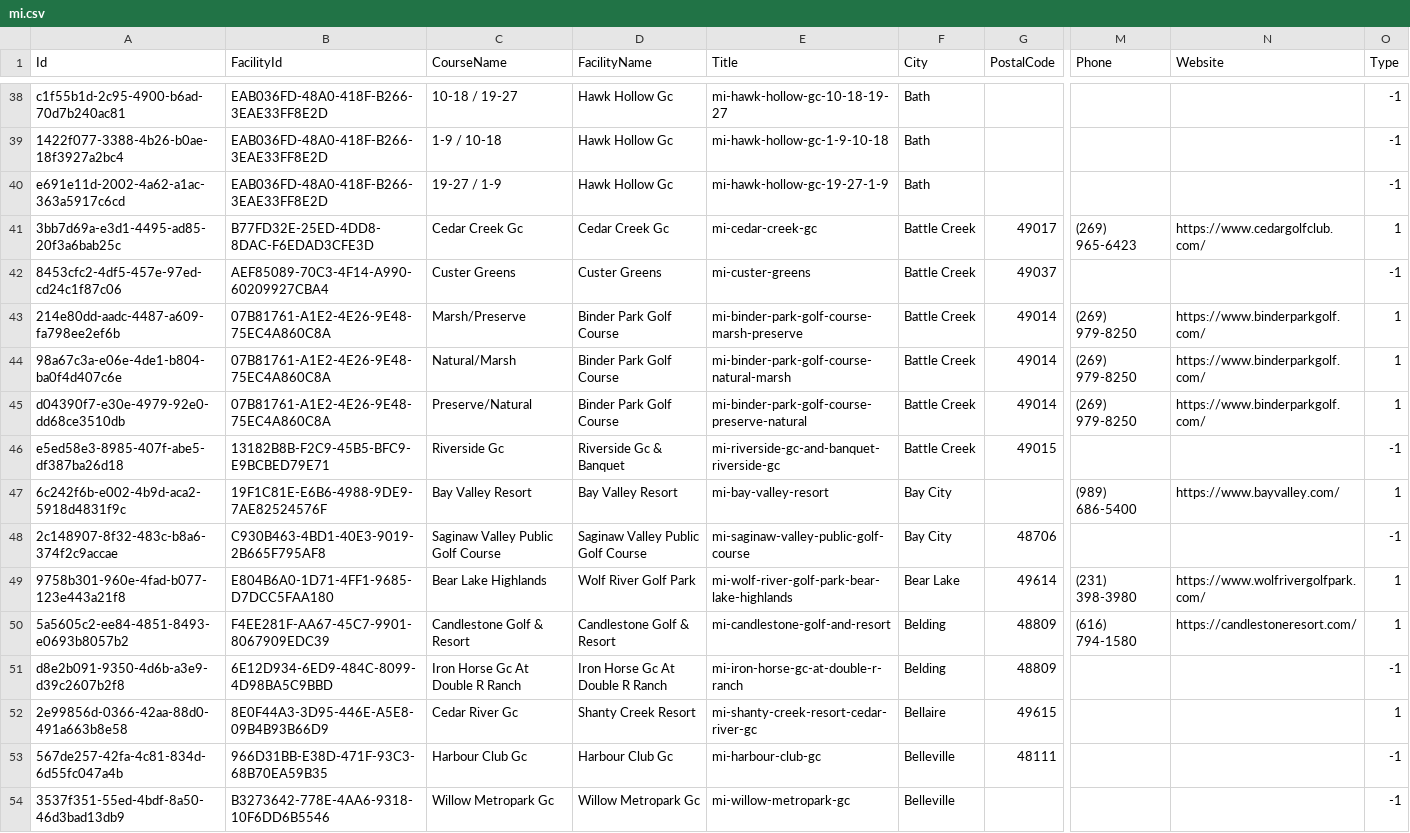
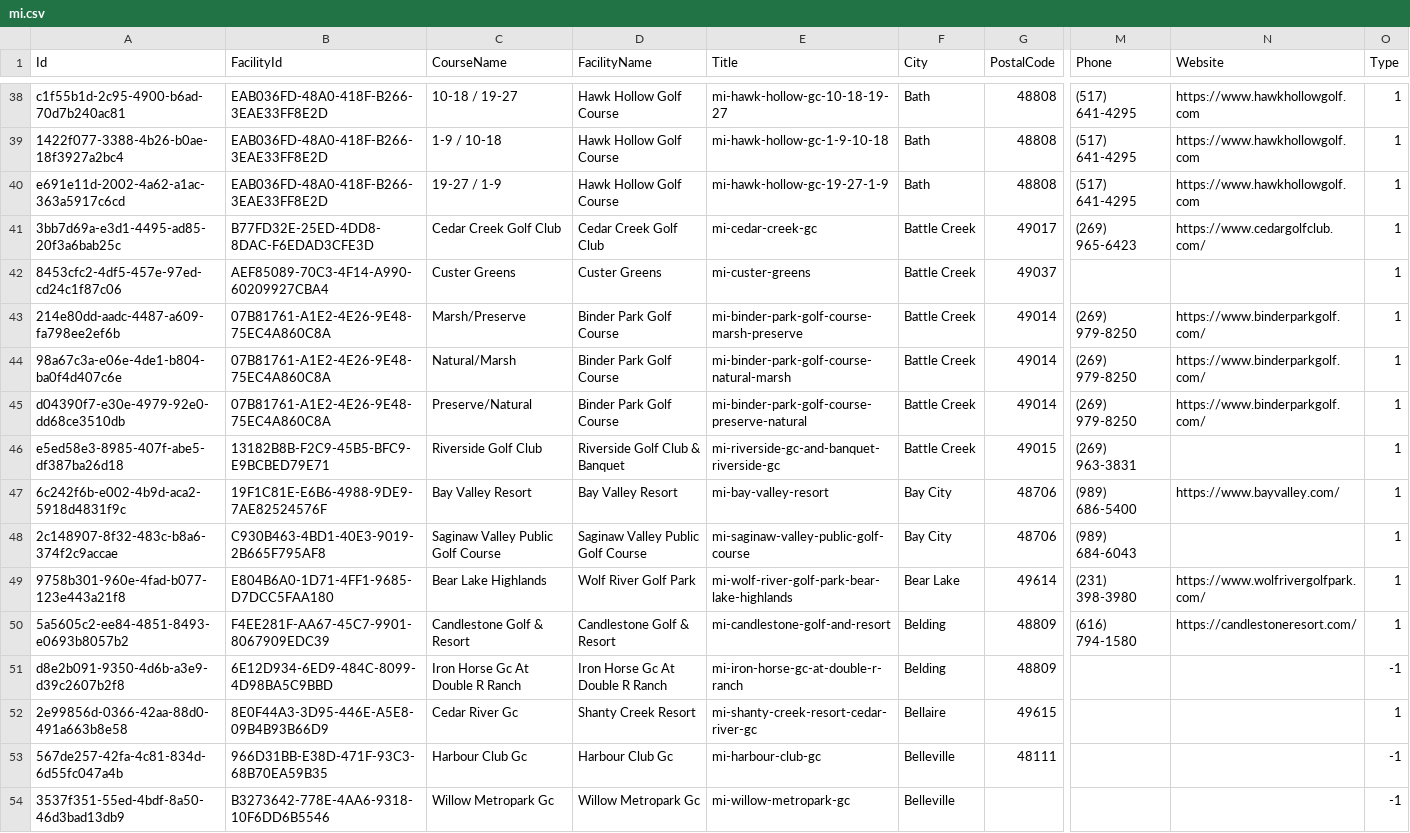
Before and after one commit to Golf-Course-Project/admin-webapp, a CSV file: .imports/data/mi.csv, drawn as a sheet; only a part is shown, gaps mark what is left out; the diff covers the shown part only; the diff names each change by its address in the sheet, - before the commit and + after, or states it on an @@ line.

```diff
--- a/.imports/data/mi.csv
+++ b/.imports/data/mi.csv
-D38:D40 (FacilityName): Hawk Hollow Gc
+D38:D40 (FacilityName): Hawk Hollow Golf Course
-G38:G40 (PostalCode): (empty)
+G38:G40 (PostalCode): 48808
-M38:M40 (Phone): (empty)
+M38:M40 (Phone): (517) 641-4295
-N38:N40 (Website): (empty)
+N38:N40 (Website): https://www.hawkhollowgolf.com
-O38:O40 (Type): -1
+O38:O40 (Type): 1
-C41 (CourseName): Cedar Creek Gc
+C41 (CourseName): Cedar Creek Golf Club
-D41 (FacilityName): Cedar Creek Gc
+D41 (FacilityName): Cedar Creek Golf Club
-O42 (Type): -1
+O42 (Type): 1
-C46 (CourseName): Riverside Gc
+C46 (CourseName): Riverside Golf Club
-D46 (FacilityName): Riverside Gc & Banquet
+D46 (FacilityName): Riverside Golf Club & Banquet
-M46 (Phone): (empty)
+M46 (Phone): (269) 963-3831
-O46 (Type): -1
+O46 (Type): 1
-G47 (PostalCode): (empty)
+G47 (PostalCode): 48706
-M48 (Phone): (empty)
+M48 (Phone): (989) 684-6043
-O48 (Type): -1
+O48 (Type): 1
```
Also changed, not shown: 71 edited cells elsewhere in this file.
